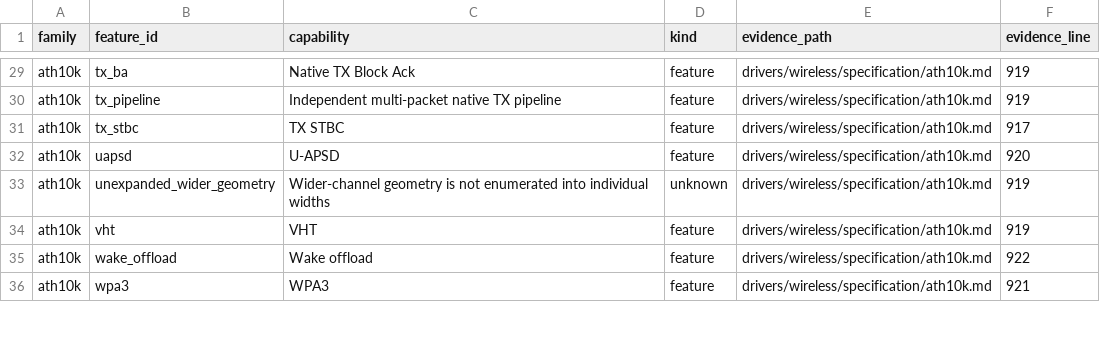
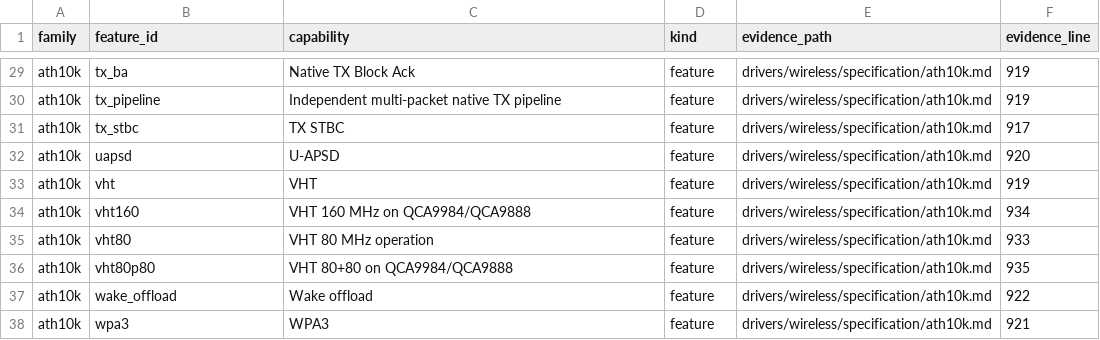
Before and after one commit to hodgesds/narf, a TSV file: drivers/wireless/research/remaining-features.tsv, drawn as a sheet; only a part is shown, gaps mark what is left out; removed rows and columns are numbered as before the commit, all else as after; the diff names each change by its address in the sheet, - before the commit and + after, or states it on an @@ line.

```diff
--- a/drivers/wireless/research/remaining-features.tsv
+++ b/drivers/wireless/research/remaining-features.tsv
-row 33: ath10k | unexpanded_wider_geometry | Wider-channel geometry is not enumerated into individual widths | unknown | drivers/wireless/specification/ath10k.md | 919
+row 34: ath10k | vht160 | VHT 160 MHz on QCA9984/QCA9888 | feature | drivers/wireless/specification/ath10k.md | 934
+row 35: ath10k | vht80 | VHT 80 MHz operation | feature | drivers/wireless/specification/ath10k.md | 933
+row 36: ath10k | vht80p80 | VHT 80+80 on QCA9984/QCA9888 | feature | drivers/wireless/specification/ath10k.md | 935
```
Also changed, not shown: 1 other file.
